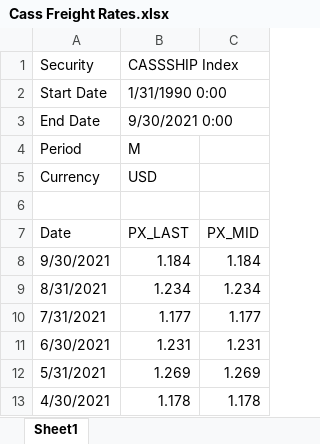
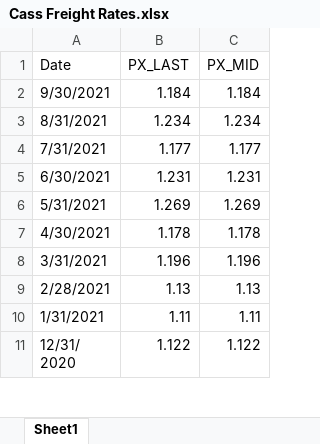
Before and after one commit to joeldsouza493/ORIE5741_Project, an Excel workbook: Data/Cass Freight Rates.xlsx, sheet Sheet1, drawn as a sheet; only a part is shown; the shorter side is filled out with more unchanged rows; values as stored, in another font and other column widths than the file's, no borders; the diff names each change by its address in the sheet, - before the commit and + after, or states it on an @@ line.

```diff
--- a/Data/Cass Freight Rates.xlsx (sheet Sheet1)
+++ b/Data/Cass Freight Rates.xlsx (sheet Sheet1)
-row 1: Security | CASSSHIP Index
-row 2: Start Date | 1/31/1990 0:00
-row 3: End Date | 9/30/2021 0:00
-row 4: Period | M
-row 5: Currency | USD
-row 6: (empty)
```
Also changed, not shown: Data/Europe_IndProd_exConstruction.xlsx, Data/OPEC_daily_prod.xlsx, 15 other files.
